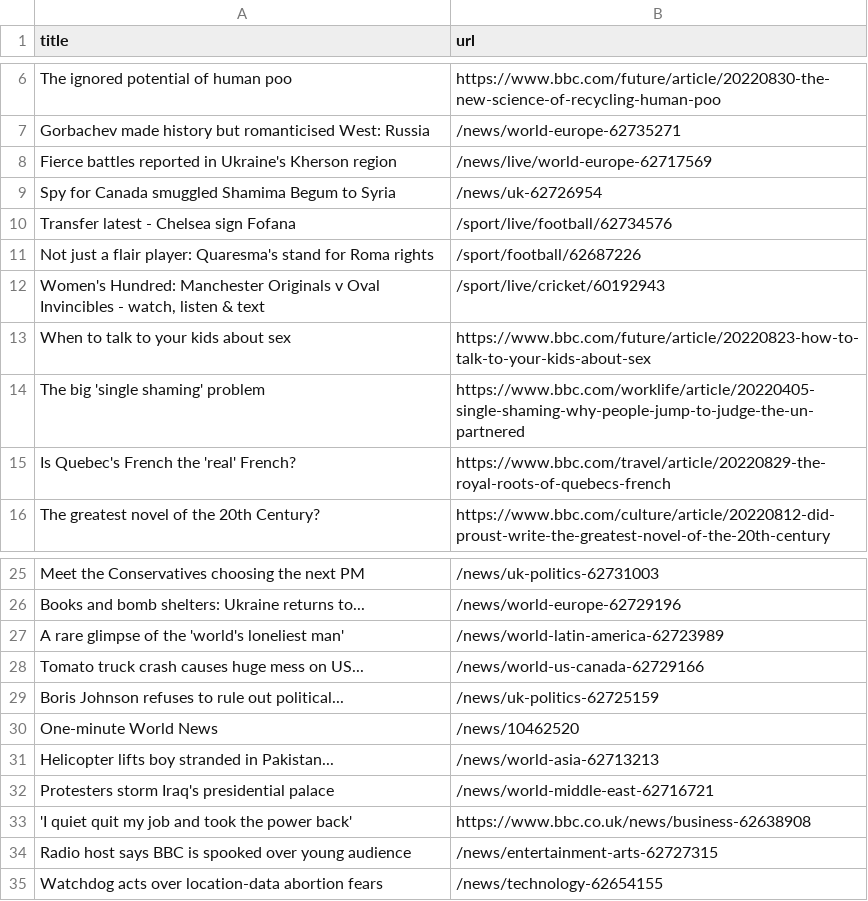
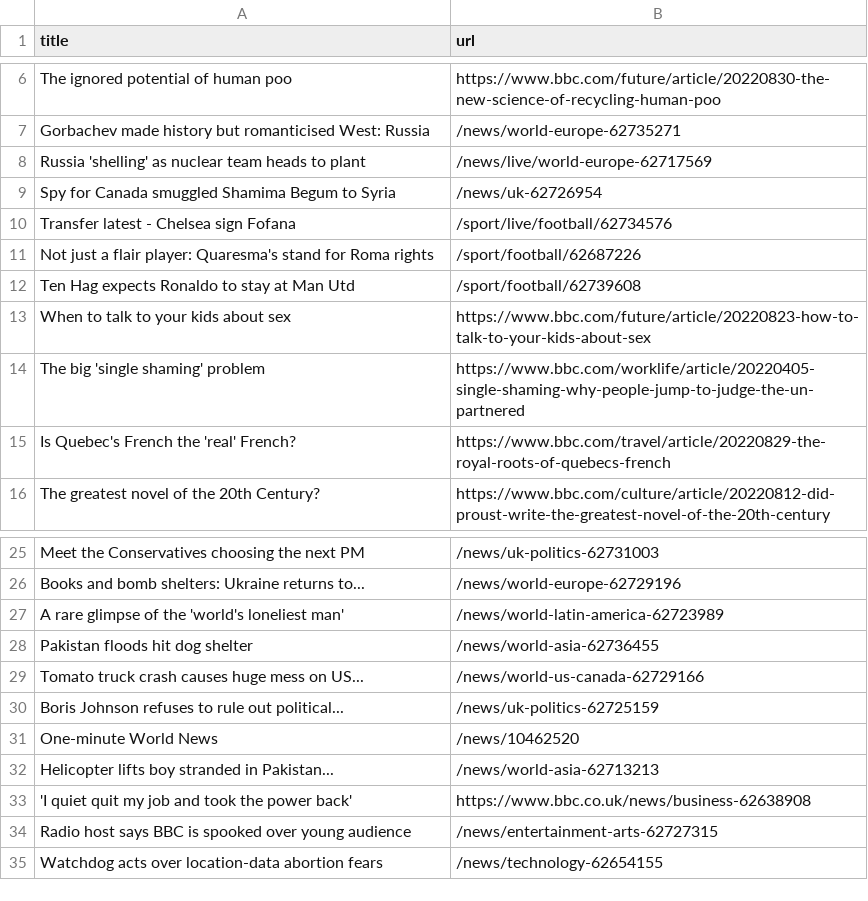
Before and after one commit to amanda-chn/automatic-scraper-bbc, a CSV file: bbc.csv, drawn as a sheet; only a part is shown, gaps mark what is left out.

```diff
--- a/bbc.csv
+++ b/bbc.csv
@@ -7,3 +7,3 @@ The ignored potential of human poo,https://www.bbc.com/future/article/20220830-t
 Gorbachev made history but romanticised West: Russia,/news/world-europe-62735271
-Fierce battles reported in Ukraine's Kherson region,/news/live/world-europe-62717569
+Russia 'shelling' as nuclear team heads to plant,/news/live/world-europe-62717569
 Spy for Canada smuggled Shamima Begum to Syria,/news/uk-62726954
@@ -11,3 +11,3 @@ Transfer latest - Chelsea sign Fofana,/sport/live/football/62734576
 Not just a flair player: Quaresma's stand for Roma rights,/sport/football/62687226
-"Women's Hundred: Manchester Originals v Oval Invincibles - watch, listen & text",/sport/live/cricket/60192943
+Ten Hag expects Ronaldo to stay at Man Utd,/sport/football/62739608
 When to talk to your kids about sex,https://www.bbc.com/future/article/20220823-how-to-talk-to-your-kids-about-sex
@@ -27,2 +27,3 @@ Books and bomb shelters: Ukraine returns to...,/news/world-europe-62729196
 A rare glimpse of the 'world's loneliest man',/news/world-latin-america-62723989
+Pakistan floods hit dog shelter,/news/world-asia-62736455
 Tomato truck crash causes huge mess on US...,/news/world-us-canada-62729166
@@ -31,3 +32,2 @@ One-minute World News,/news/10462520
 Helicopter lifts boy stranded in Pakistan...,/news/world-asia-62713213
-Protesters storm Iraq's presidential palace,/news/world-middle-east-62716721
 'I quiet quit my job and took the power back',https://www.bbc.co.uk/news/business-62638908
```
